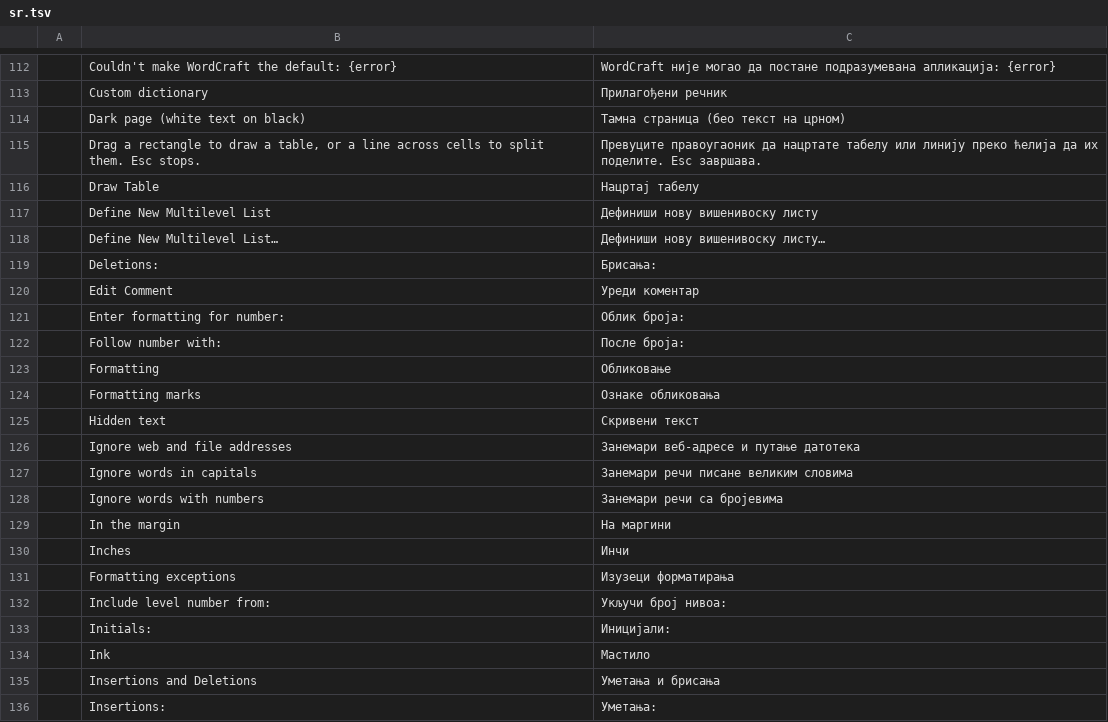
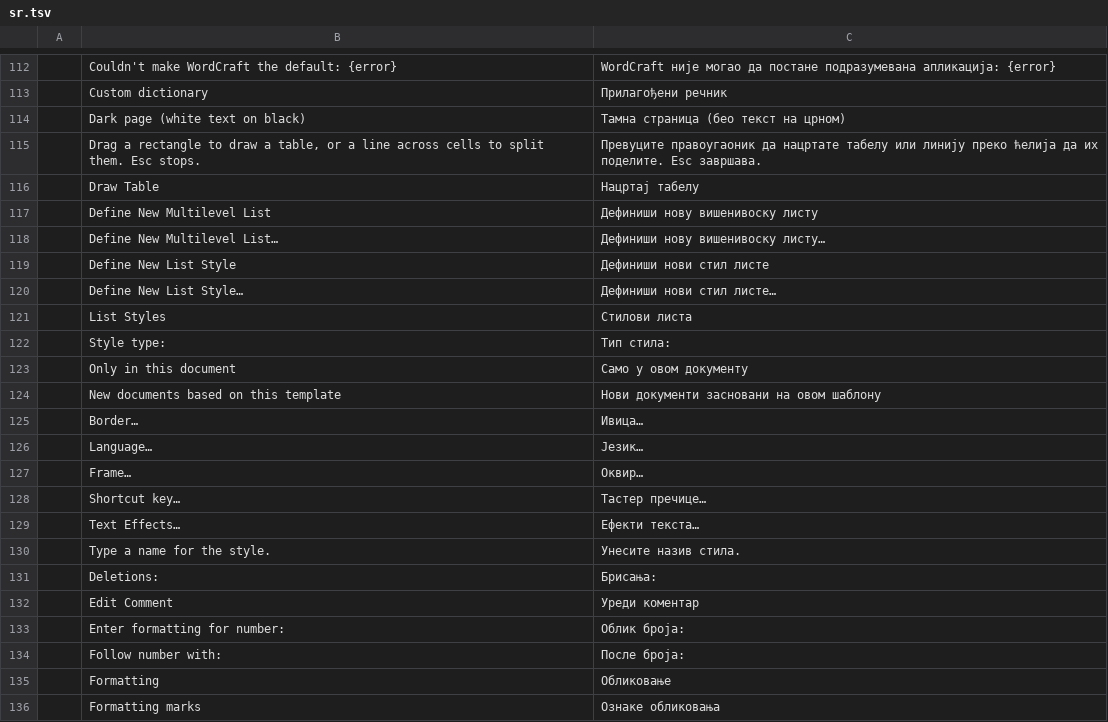
Before and after one commit to Nghiathan13/wordcraft, a TSV file: crates/ui-egui/src/i18n/sr.tsv, drawn as a sheet; only a part is shown, gaps mark what is left out; the shorter side is filled out with more unchanged rows; the diff names each change by its address in the sheet, - before the commit and + after, or states it on an @@ line.

```diff
--- a/crates/ui-egui/src/i18n/sr.tsv
+++ b/crates/ui-egui/src/i18n/sr.tsv
+row 119:  | Define New List Style | Дефиниши нови стил листе
+row 120:  | Define New List Style… | Дефиниши нови стил листе…
+row 121:  | List Styles | Стилови листа
+row 122:  | Style type: | Тип стила:
+row 123:  | Only in this document | Само у овом документу
+row 124:  | New documents based on this template | Нови документи засновани на овом шаблону
+row 125:  | Border… | Ивица…
+row 126:  | Language… | Језик…
+row 127:  | Frame… | Оквир…
+row 128:  | Shortcut key… | Тастер пречице…
+row 129:  | Text Effects… | Ефекти текста…
+row 130:  | Type a name for the style. | Унесите назив стила.
```
Also changed, not shown: crates/ui-egui/src/i18n/bg.tsv, crates/ui-egui/src/i18n/de.tsv, 40 other files.
